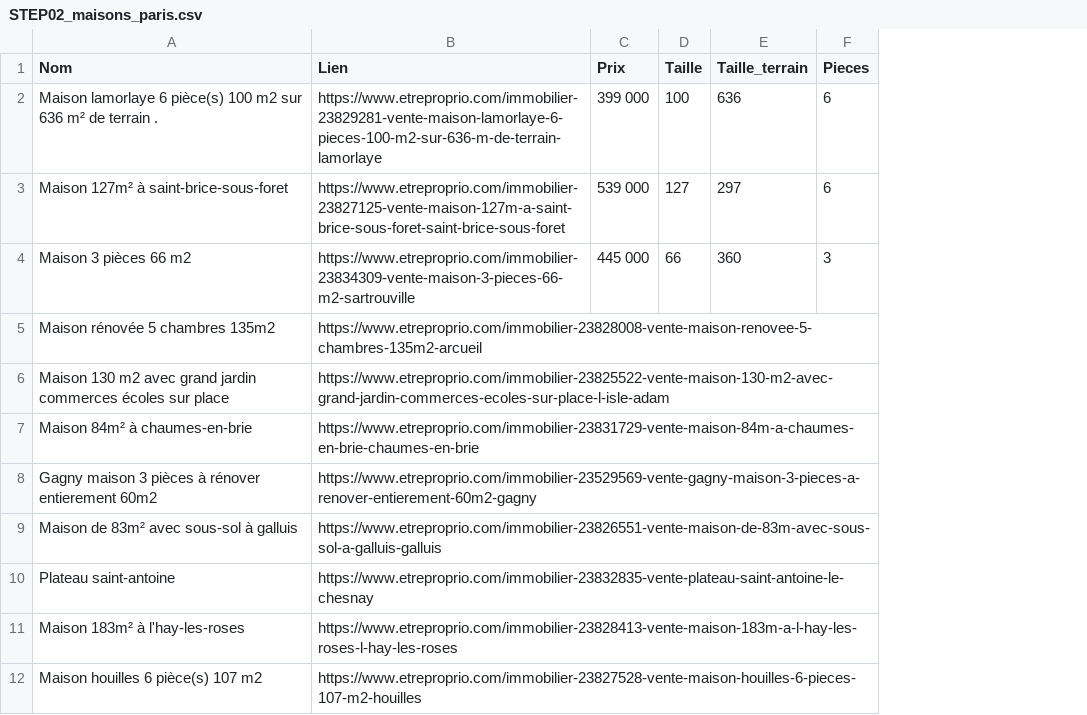
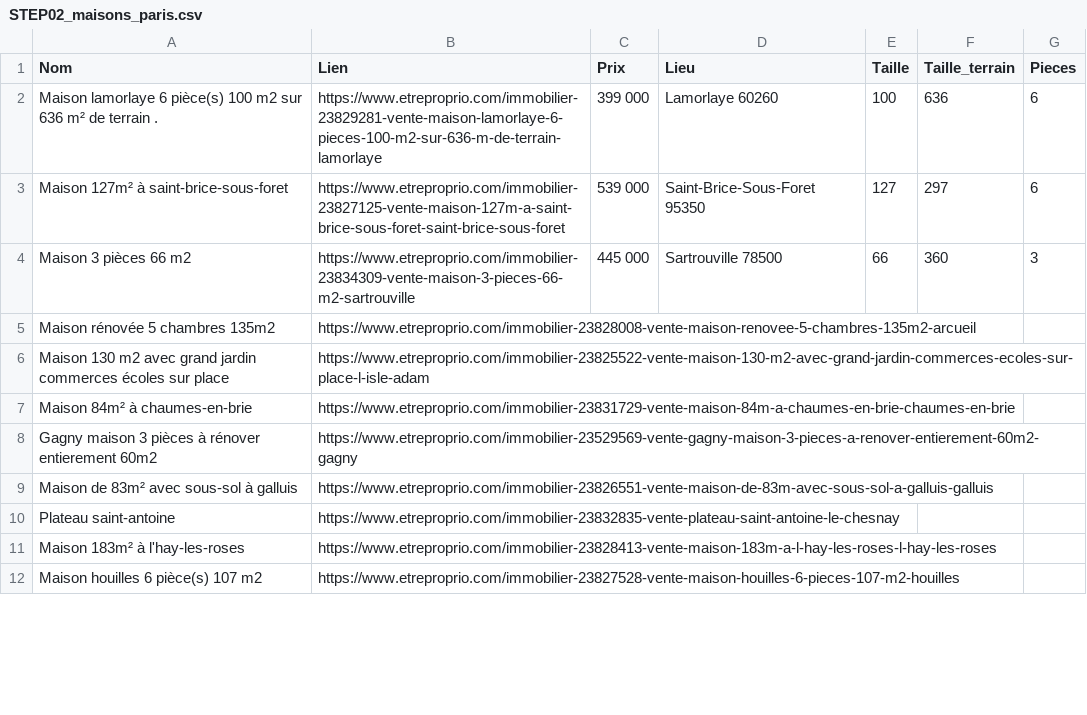
Before and after one commit to tangmomb/projet_immobilier, a CSV file: csv/STEP02_maisons_paris.csv, drawn as a sheet; only a part is shown; the diff names each change by its address in the sheet, - before the commit and + after, or states it on an @@ line.

Commit message:
ajout lieu

```diff
--- a/csv/STEP02_maisons_paris.csv
+++ b/csv/STEP02_maisons_paris.csv
+column D (Lieu), rows 2-4: Lamorlaye 60260 | Saint-Brice-Sous-Foret 95350 | Sartrouville 78500
```
Also changed, not shown: 3 other files.
